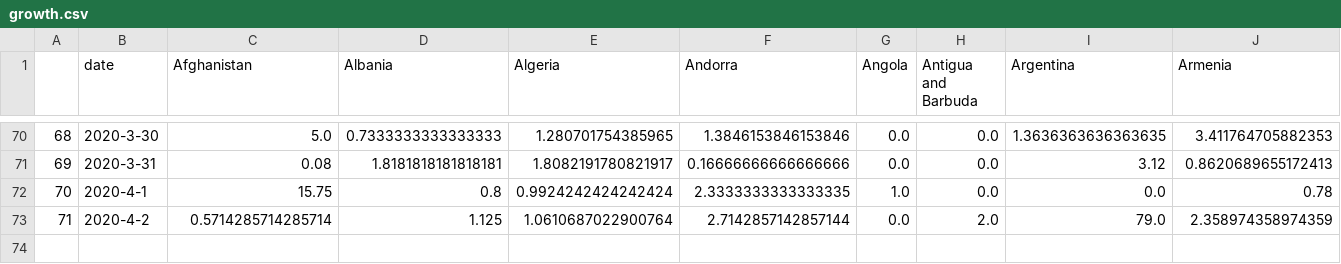
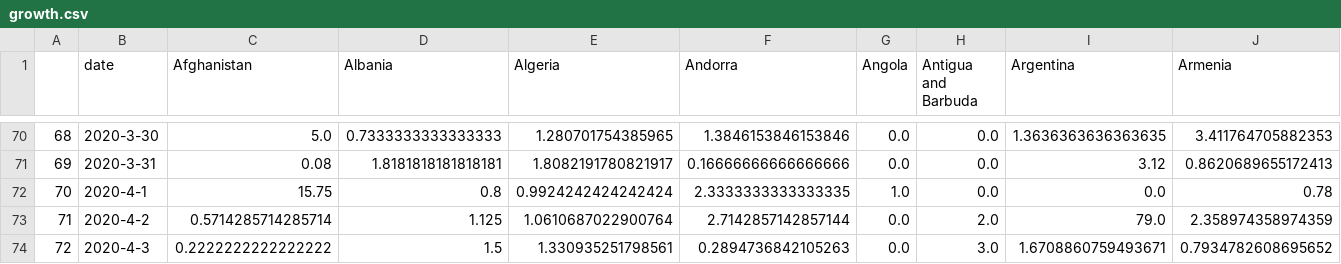
Before and after one commit to roayahelal/covid-19, a CSV file: growth.csv, drawn as a sheet; only a part is shown, gaps mark what is left out; rows hold the shown columns only; the diff names each change by its address in the sheet, - before the commit and + after, or states it on an @@ line.

```diff
--- a/growth.csv
+++ b/growth.csv
+row 74: 72 | 2020-4-3 | 0.2222222222222222 | 1.5 | 1.330935251798561 | 0.2894736842105263 | 0.0 | 3.0 | 1.6708860759493671 | 0.7934782608695652
```
Also changed, not shown: cases_data_to_use_t.csv, data.csv, 7 other files.
